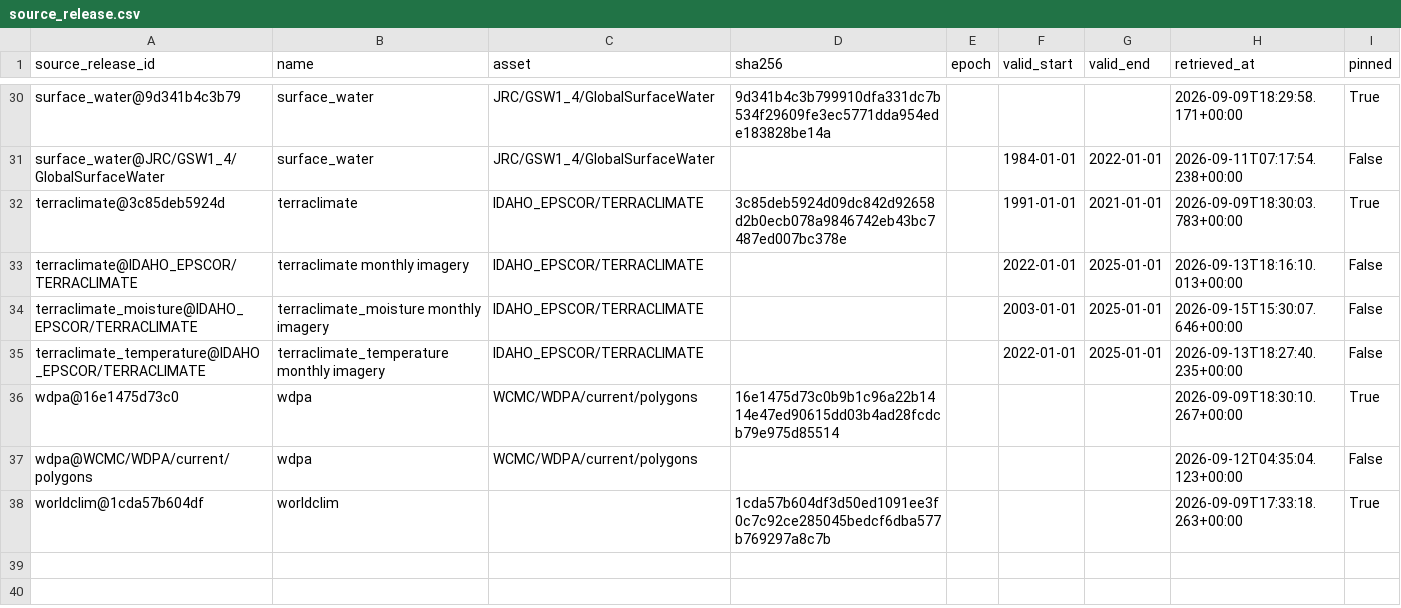
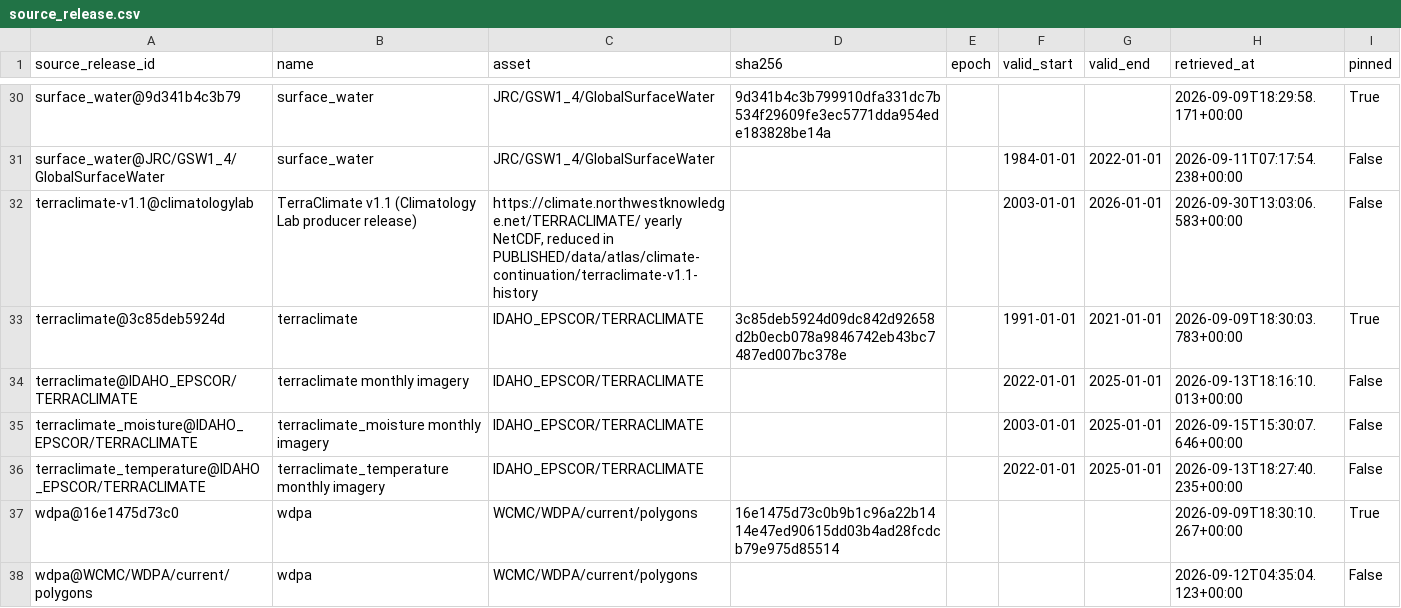
Before and after one commit to tim7en/uzgeodata, a CSV file: PUBLISHED/data/atlas/observations/source_release.csv, drawn as a sheet; only a part is shown, gaps mark what is left out; the shorter side is filled out with more unchanged rows; the diff names each change by its address in the sheet, - before the commit and + after, or states it on an @@ line.

```diff
--- a/PUBLISHED/data/atlas/observations/source_release.csv
+++ b/PUBLISHED/data/atlas/observations/source_release.csv
+row 32: terraclimate-v1.1@climatologylab | TerraClimate v1.1 (Climatology Lab producer release) | https://climate.northwestknowledge.net/TERRACLIMATE/ yearly NetCDF, reduced in PUBLISHED/data/atlas/climate-continuation/terraclimate-v1.1-history |  |  | 2003-01-01 | 2026-01-01 | 2026-09-30T13:03:06.583+00:00 | False
```
Also changed, not shown: 12 other files.
